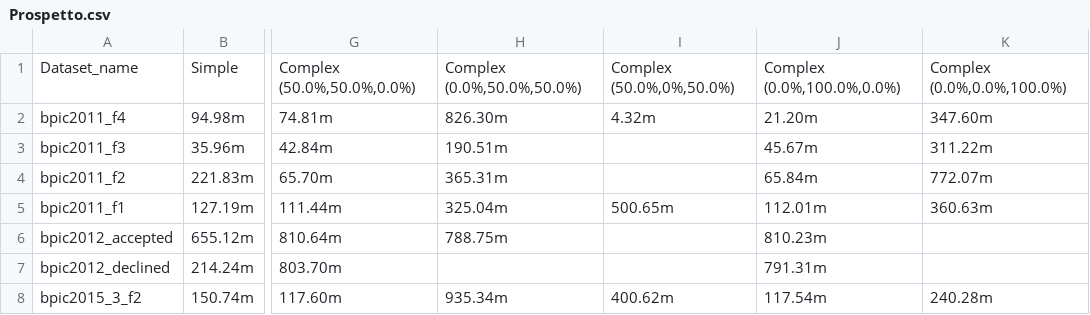
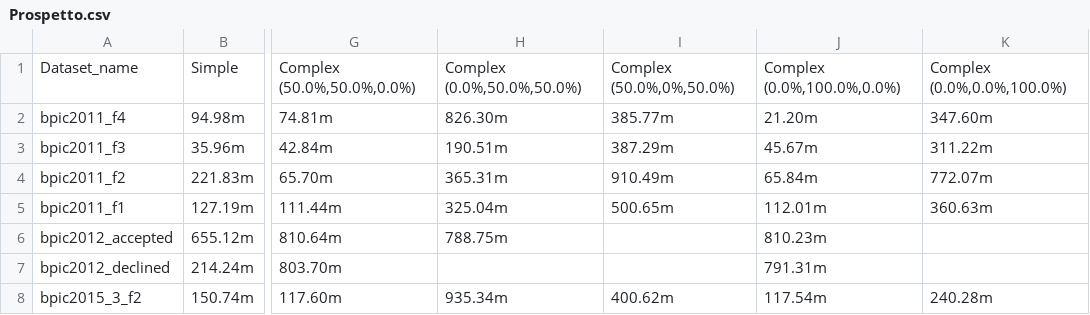
Before and after one commit to GoldenRose01/Thesis, a CSV file: Prospetto.csv, drawn as a sheet; only a part is shown, gaps mark what is left out; the diff names each change by its address in the sheet, - before the commit and + after, or states it on an @@ line.

```diff
--- a/Prospetto.csv
+++ b/Prospetto.csv
-I2: 4.32m
+I2: 385.77m
-I3: (empty)
+I3: 387.29m
-I4: (empty)
+I4: 910.49m
```
Also changed, not shown: media/postprocessing/Summary.csv, 28 other files.
